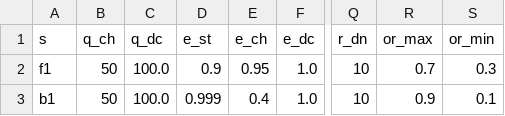
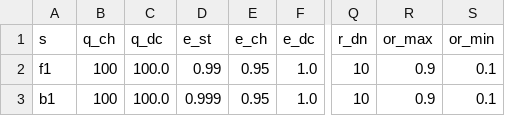
Before and after one commit to coreykok/StorageStrategyTool, a CSV file: Input/Storage.csv, drawn as a sheet; only a part is shown, gaps mark what is left out; the diff names each change by its address in the sheet, - before the commit and + after, or states it on an @@ line.

Commit message:
Added to objective and constraints and defined two significantly different storage strategy examples using the same LP framework.

```diff
--- a/Input/Storage.csv
+++ b/Input/Storage.csv
-B2:B3 (q_ch): 50
+B2:B3 (q_ch): 100
-D2 (e_st): 0.9
+D2 (e_st): 0.99
-R2 (or_max): 0.7
+R2 (or_max): 0.9
-S2 (or_min): 0.3
+S2 (or_min): 0.1
-E3 (e_ch): 0.4
+E3 (e_ch): 0.95
```
Also changed, not shown: Input/Prices.csv, 22 other files.
